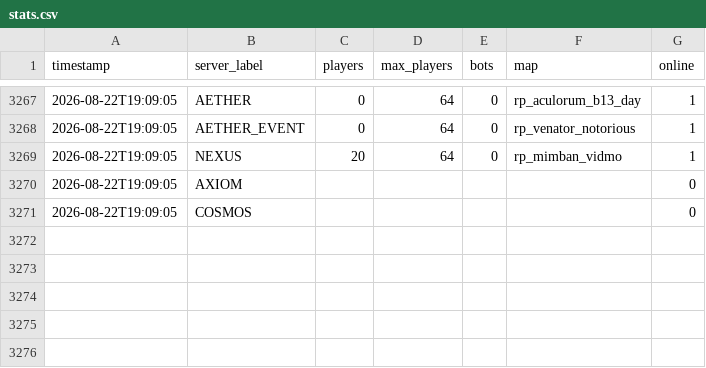
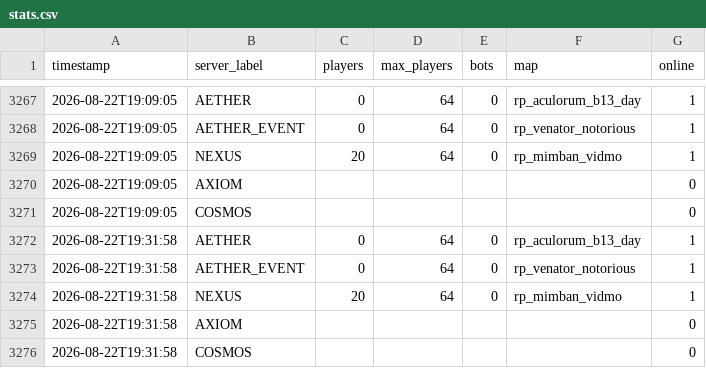
Before and after one commit to Fertouillle/gmod-monitor, a CSV file: stats.csv, drawn as a sheet; only a part is shown, gaps mark what is left out; the diff names each change by its address in the sheet, - before the commit and + after, or states it on an @@ line.

```diff
--- a/stats.csv
+++ b/stats.csv
+row 3272: 2026-08-22T19:31:58 | AETHER | 0 | 64 | 0 | rp_aculorum_b13_day | 1
+row 3273: 2026-08-22T19:31:58 | AETHER_EVENT | 0 | 64 | 0 | rp_venator_notorious | 1
+row 3274: 2026-08-22T19:31:58 | NEXUS | 20 | 64 | 0 | rp_mimban_vidmo | 1
+row 3275: 2026-08-22T19:31:58 | AXIOM |  |  |  |  | 0
+row 3276: 2026-08-22T19:31:58 | COSMOS |  |  |  |  | 0
```
